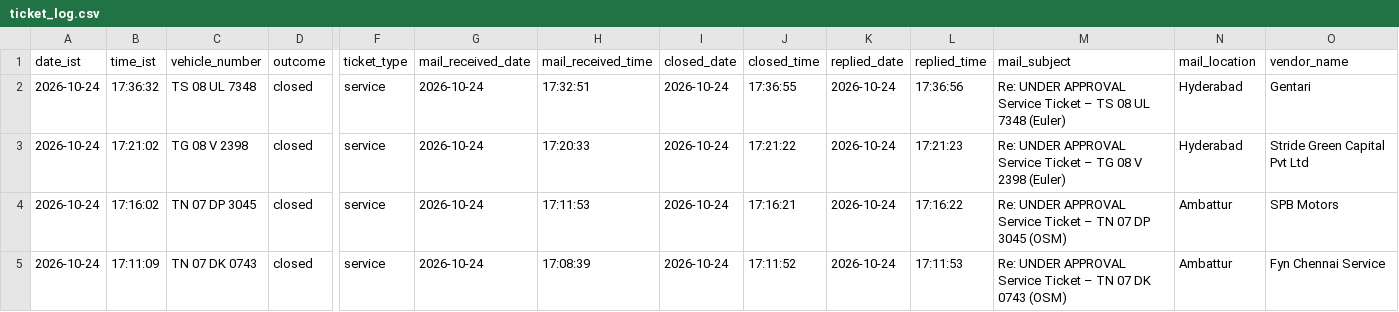
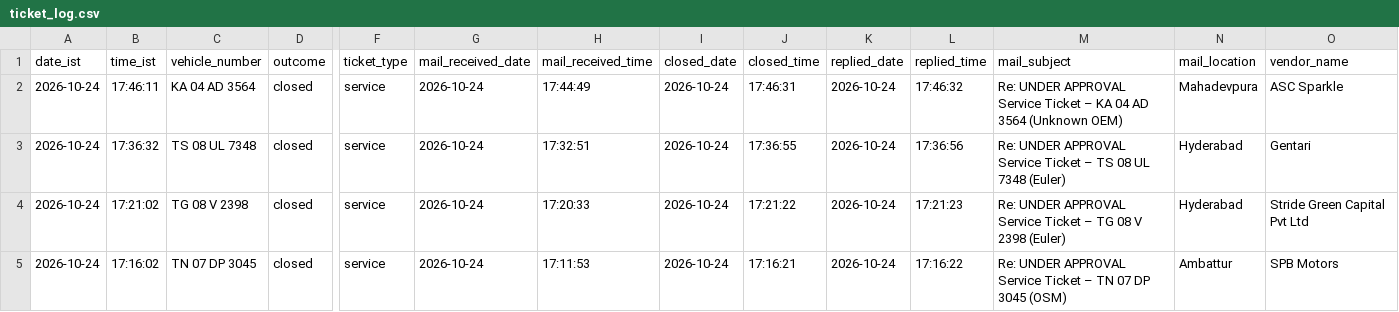
Before and after one commit to Lipsita-Panda/Fyn-Ticket-Closing-Automation, a CSV file: logs/ticket_log.csv, drawn as a sheet; only a part is shown, gaps mark what is left out; the shorter side is filled out with more unchanged rows; rows hold the shown columns only; the diff names each change by its address in the sheet, - before the commit and + after, or states it on an @@ line.

```diff
--- a/logs/ticket_log.csv
+++ b/logs/ticket_log.csv
+row 2: 2026-10-24 | 17:46:11 | KA 04 AD 3564 | closed | service | 2026-10-24 | 17:44:49 | 2026-10-24 | 17:46:31 | 2026-10-24 | 17:46:32 | Re: UNDER APPROVAL Service Ticket – KA 04 AD 3564 (Unknown OEM) | Mahadevpura | ASC Sparkle
```
